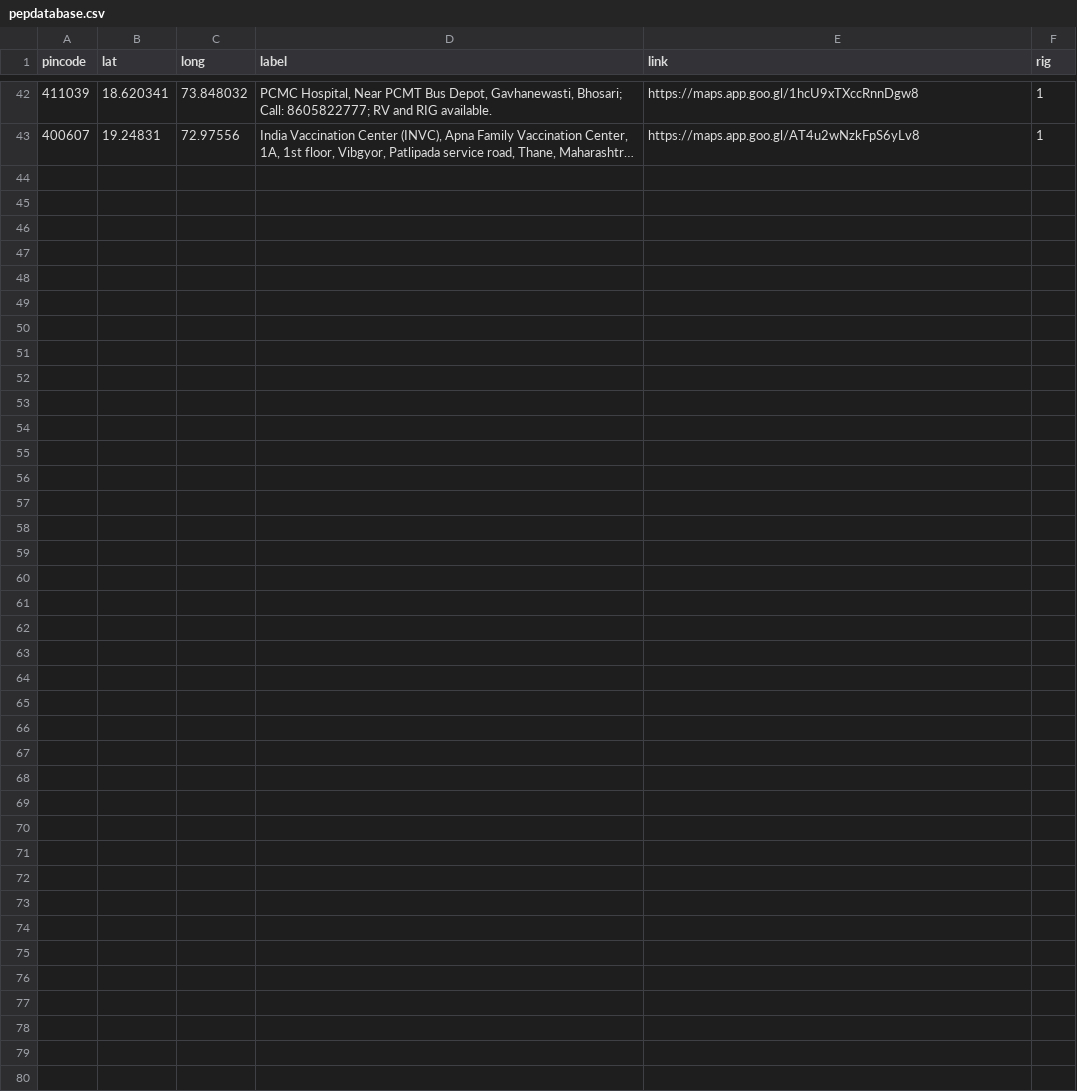
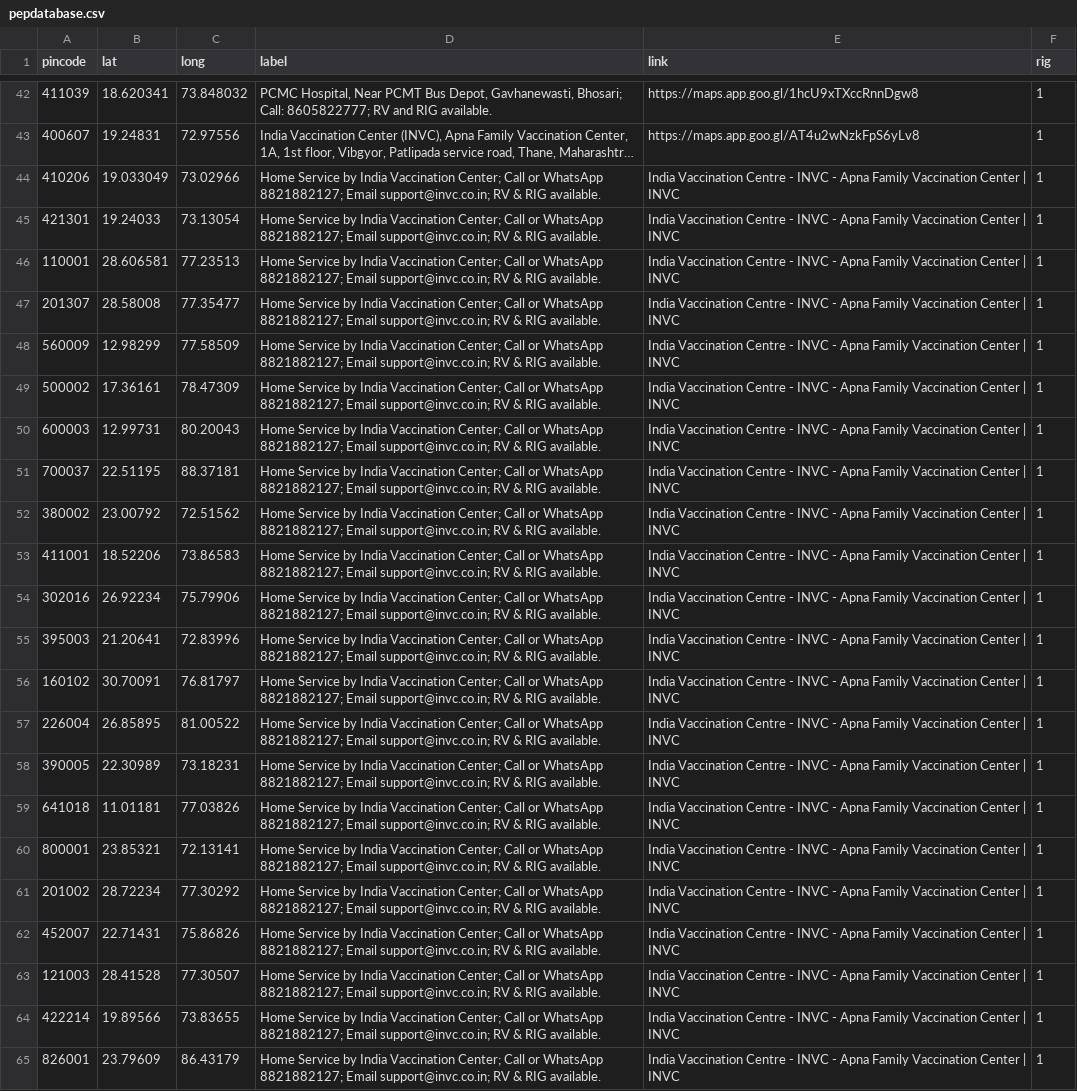
Before and after one commit to anyadoc/FRDattacks-India, a CSV file: pepdatabase.csv, drawn as a sheet; only a part is shown, gaps mark what is left out; long unchanged cells end in …; the diff names each change by its address in the sheet, - before the commit and + after, or states it on an @@ line.

Commit message:
invc data

```diff
--- a/pepdatabase.csv
+++ b/pepdatabase.csv
+row 44: 410206 | 19.033049 | 73.02966 | Home Service by India Vaccination Center; Call or WhatsApp 8821882127; Email support@invc.co.in; RV & RIG available. | India Vaccination Centre - INVC - Apna Family Vaccination Center | INVC | 1
+row 45: 421301 | 19.24033 | 73.13054 | Home Service by India Vaccination Center; Call or WhatsApp 8821882127; Email support@invc.co.in; RV & RIG available. | India Vaccination Centre - INVC - Apna Family Vaccination Center | INVC | 1
+row 46: 110001 | 28.606581 | 77.23513 | Home Service by India Vaccination Center; Call or WhatsApp 8821882127; Email support@invc.co.in; RV & RIG available. | India Vaccination Centre - INVC - Apna Family Vaccination Center | INVC | 1
+row 47: 201307 | 28.58008 | 77.35477 | Home Service by India Vaccination Center; Call or WhatsApp 8821882127; Email support@invc.co.in; RV & RIG available. | India Vaccination Centre - INVC - Apna Family Vaccination Center | INVC | 1
+row 48: 560009 | 12.98299 | 77.58509 | Home Service by India Vaccination Center; Call or WhatsApp 8821882127; Email support@invc.co.in; RV & RIG available. | India Vaccination Centre - INVC - Apna Family Vaccination Center | INVC | 1
+row 49: 500002 | 17.36161 | 78.47309 | Home Service by India Vaccination Center; Call or WhatsApp 8821882127; Email support@invc.co.in; RV & RIG available. | India Vaccination Centre - INVC - Apna Family Vaccination Center | INVC | 1
+row 50: 600003 | 12.99731 | 80.20043 | Home Service by India Vaccination Center; Call or WhatsApp 8821882127; Email support@invc.co.in; RV & RIG available. | India Vaccination Centre - INVC - Apna Family Vaccination Center | INVC | 1
+row 51: 700037 | 22.51195 | 88.37181 | Home Service by India Vaccination Center; Call or WhatsApp 8821882127; Email support@invc.co.in; RV & RIG available. | India Vaccination Centre - INVC - Apna Family Vaccination Center | INVC | 1
+row 52: 380002 | 23.00792 | 72.51562 | Home Service by India Vaccination Center; Call or WhatsApp 8821882127; Email support@invc.co.in; RV & RIG available. | India Vaccination Centre - INVC - Apna Family Vaccination Center | INVC | 1
+row 53: 411001 | 18.52206 | 73.86583 | Home Service by India Vaccination Center; Call or WhatsApp 8821882127; Email support@invc.co.in; RV & RIG available. | India Vaccination Centre - INVC - Apna Family Vaccination Center | INVC | 1
+row 54: 302016 | 26.92234 | 75.79906 | Home Service by India Vaccination Center; Call or WhatsApp 8821882127; Email support@invc.co.in; RV & RIG available. | India Vaccination Centre - INVC - Apna Family Vaccination Center | INVC | 1
+row 55: 395003 | 21.20641 | 72.83996 | Home Service by India Vaccination Center; Call or WhatsApp 8821882127; Email support@invc.co.in; RV & RIG available. | India Vaccination Centre - INVC - Apna Family Vaccination Center | INVC | 1
+row 56: 160102 | 30.70091 | 76.81797 | Home Service by India Vaccination Center; Call or WhatsApp 8821882127; Email support@invc.co.in; RV & RIG available. | India Vaccination Centre - INVC - Apna Family Vaccination Center | INVC | 1
+row 57: 226004 | 26.85895 | 81.00522 | Home Service by India Vaccination Center; Call or WhatsApp 8821882127; Email support@invc.co.in; RV & RIG available. | India Vaccination Centre - INVC - Apna Family Vaccination Center | INVC | 1
+row 58: 390005 | 22.30989 | 73.18231 | Home Service by India Vaccination Center; Call or WhatsApp 8821882127; Email support@invc.co.in; RV & RIG available. | India Vaccination Centre - INVC - Apna Family Vaccination Center | INVC | 1
+row 59: 641018 | 11.01181 | 77.03826 | Home Service by India Vaccination Center; Call or WhatsApp 8821882127; Email support@invc.co.in; RV & RIG available. | India Vaccination Centre - INVC - Apna Family Vaccination Center | INVC | 1
+row 60: 800001 | 23.85321 | 72.13141 | Home Service by India Vaccination Center; Call or WhatsApp 8821882127; Email support@invc.co.in; RV & RIG available. | India Vaccination Centre - INVC - Apna Family Vaccination Center | INVC | 1
+row 61: 201002 | 28.72234 | 77.30292 | Home Service by India Vaccination Center; Call or WhatsApp 8821882127; Email support@invc.co.in; RV & RIG available. | India Vaccination Centre - INVC - Apna Family Vaccination Center | INVC | 1
+row 62: 452007 | 22.71431 | 75.86826 | Home Service by India Vaccination Center; Call or WhatsApp 8821882127; Email support@invc.co.in; RV & RIG available. | India Vaccination Centre - INVC - Apna Family Vaccination Center | INVC | 1
+row 63: 121003 | 28.41528 | 77.30507 | Home Service by India Vaccination Center; Call or WhatsApp 8821882127; Email support@invc.co.in; RV & RIG available. | India Vaccination Centre - INVC - Apna Family Vaccination Center | INVC | 1
+row 64: 422214 | 19.89566 | 73.83655 | Home Service by India Vaccination Center; Call or WhatsApp 8821882127; Email support@invc.co.in; RV & RIG available. | India Vaccination Centre - INVC - Apna Family Vaccination Center | INVC | 1
+row 65: 826001 | 23.79609 | 86.43179 | Home Service by India Vaccination Center; Call or WhatsApp 8821882127; Email support@invc.co.in; RV & RIG available. | India Vaccination Centre - INVC - Apna Family Vaccination Center | INVC | 1
```
